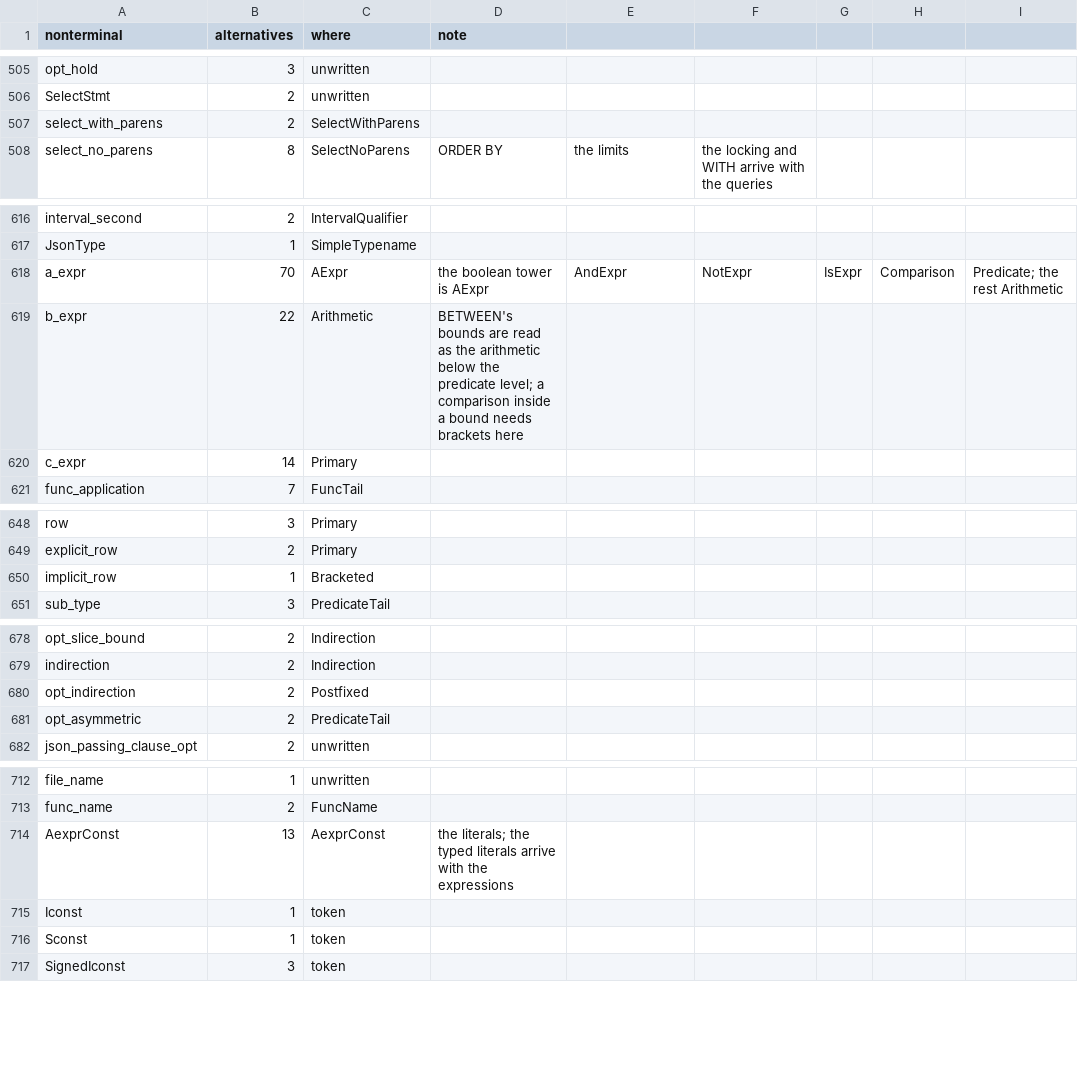
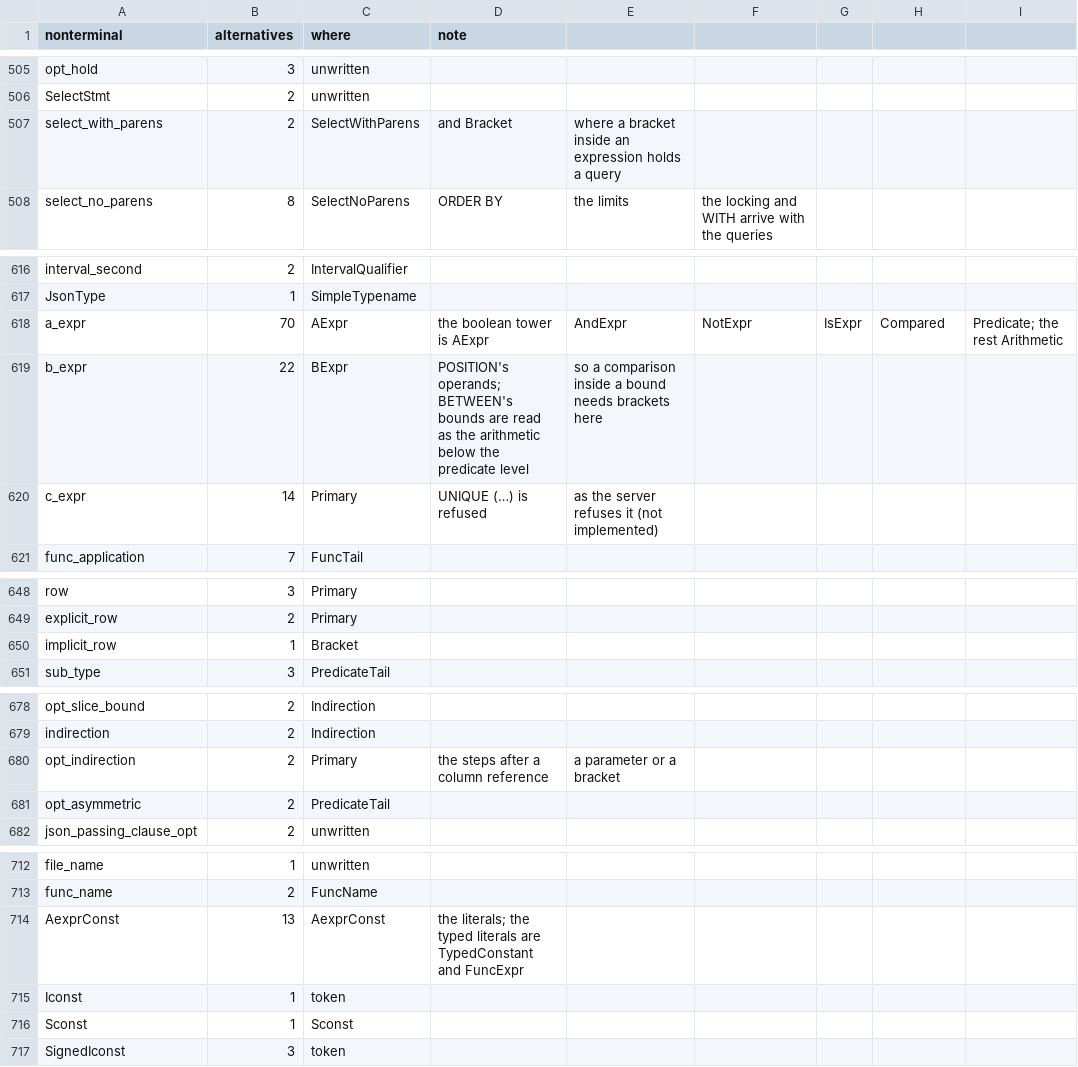
Before and after one commit to dotgram/dotgram, a CSV file: src/DotGram.Sql/PostgreSql/Specification/gram-map.csv, drawn as a sheet; only a part is shown, gaps mark what is left out.

```diff
--- a/src/DotGram.Sql/PostgreSql/Specification/gram-map.csv
+++ b/src/DotGram.Sql/PostgreSql/Specification/gram-map.csv
@@ -506,3 +506,3 @@ opt_hold,3,unwritten,
 SelectStmt,2,unwritten,
-select_with_parens,2,SelectWithParens,
+select_with_parens,2,SelectWithParens,and Bracket, where a bracket inside an expression holds a query
 select_no_parens,8,SelectNoParens,ORDER BY, the limits, the locking and WITH arrive with the queries
@@ -617,5 +617,5 @@ interval_second,2,IntervalQualifier,
 JsonType,1,SimpleTypename,
-a_expr,70,AExpr,the boolean tower is AExpr, AndExpr, NotExpr, IsExpr, Comparison, Predicate; the rest Arithmetic
-b_expr,22,Arithmetic,BETWEEN's bounds are read as the arithmetic below the predicate level; a comparison inside a bound needs brackets here
-c_expr,14,Primary,
+a_expr,70,AExpr,the boolean tower is AExpr, AndExpr, NotExpr, IsExpr, Compared, Predicate; the rest Arithmetic
+b_expr,22,BExpr,POSITION's operands; BETWEEN's bounds are read as the arithmetic below the predicate level, so a comparison inside a bound needs brackets here
+c_expr,14,Primary,UNIQUE (…) is refused, as the server refuses it (not implemented)
 func_application,7,FuncTail,
@@ -649,3 +649,3 @@ row,3,Primary,
 explicit_row,2,Primary,
-implicit_row,1,Bracketed,
+implicit_row,1,Bracket,
 sub_type,3,PredicateTail,
@@ -679,3 +679,3 @@ opt_slice_bound,2,Indirection,
 indirection,2,Indirection,
-opt_indirection,2,Postfixed,
+opt_indirection,2,Primary,the steps after a column reference, a parameter or a bracket
 opt_asymmetric,2,PredicateTail,
@@ -713,5 +713,5 @@ file_name,1,unwritten,
 func_name,2,FuncName,
-AexprConst,13,AexprConst,the literals; the typed literals arrive with the expressions
+AexprConst,13,AexprConst,the literals; the typed literals are TypedConstant and FuncExpr
 Iconst,1,token,
-Sconst,1,token,
+Sconst,1,Sconst,
 SignedIconst,3,token,
```
Also changed, not shown: 7 other files.
